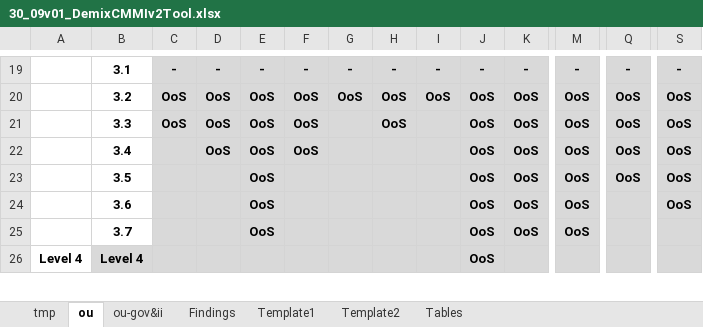
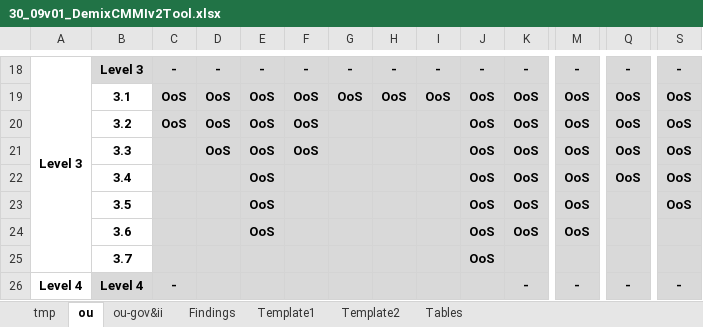
Before and after one commit to DemixTech/CMMITools, an Excel workbook: 2021-02-20to02-26 (A5) C54321 ShortName/30_09v01_DemixCMMIv2Tool.xlsx, sheet ou, drawn as a sheet; only a part is shown, gaps mark what is left out; values as stored, in another font and other column widths than the file's, no borders; conditional formats not drawn; addresses are those after the commit; rows hold the shown columns only; the diff covers the shown part only; the diff names each change by its address in the sheet, - before the commit and + after, or states it on an @@ line.

```diff
--- a/2021-02-20to02-26 (A5) C54321 ShortName/30_09v01_DemixCMMIv2Tool.xlsx (sheet ou)
+++ b/2021-02-20to02-26 (A5) C54321 ShortName/30_09v01_DemixCMMIv2Tool.xlsx (sheet ou)
-A18: (empty)
+A18: Level 3
+A18:A25 merged
-B18: 3.1
+B18: Level 3
-B18 fill: none
+B18 fill: #D9D9D9
+row 19:  | 3.1 | OoS | OoS | OoS | OoS | OoS | OoS | OoS | OoS | OoS | OoS | OoS | OoS
-G20: OoS
+G20: (empty)
-H20:H21: OoS
+H20:H21: (empty)
-I20: OoS
+I20: (empty)
-C21: OoS
+C21: (empty)
-D22: OoS
+D22: (empty)
-F22: OoS
+F22: (empty)
-Q23: OoS
+Q23: (empty)
-S24: OoS
+S24: (empty)
-E25: OoS
+E25: (empty)
-K25: OoS
+K25: (empty)
-M25: OoS
+M25: (empty)
-C26: (empty)
+C26: -
-J26: OoS
+J26: (empty)
-K26: (empty)
+K26: -
-M26: (empty)
+M26: -
-Q26: (empty)
+Q26: -
-S26: (empty)
+S26: -
```
Also changed, not shown: 3 added rows, 3 removed rows, 47 edited cells, cell formats and merged cells elsewhere in this sheet, sheet tmp, 2021-02-20to02-26 (A5) C54321 ShortName/01_39v01_ShortName_CAS_Plan.xlsm, 28 other files.
